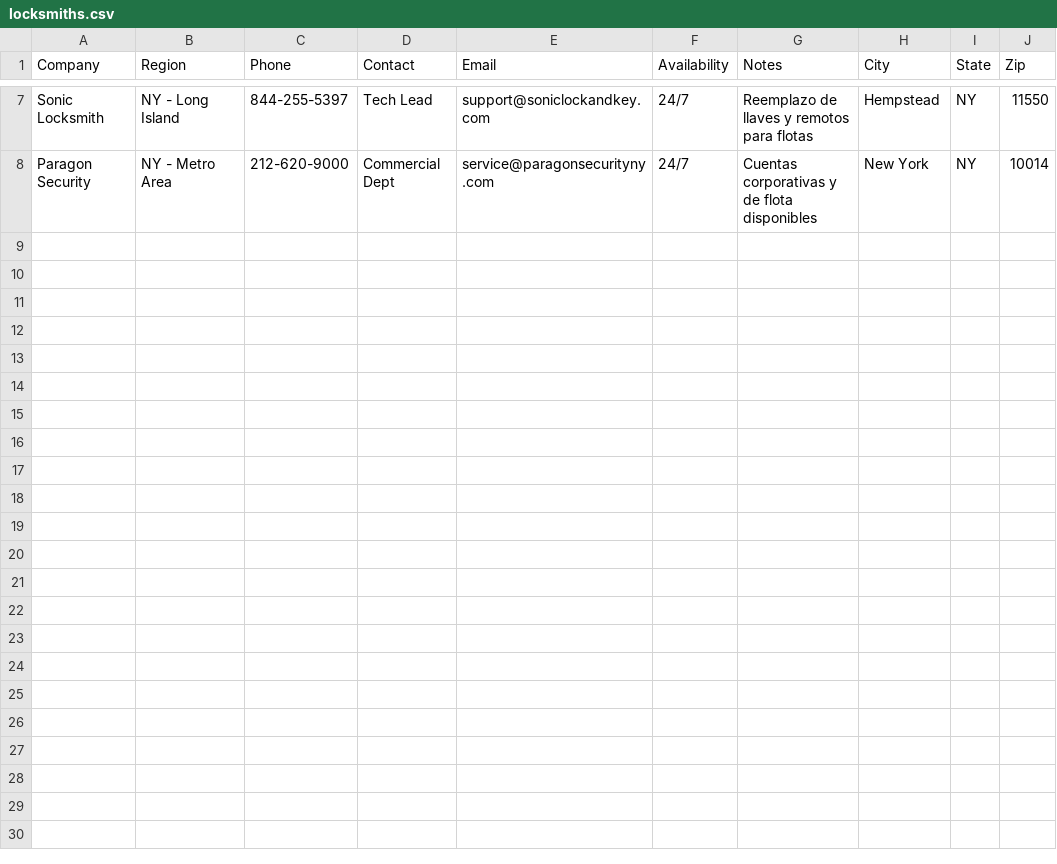
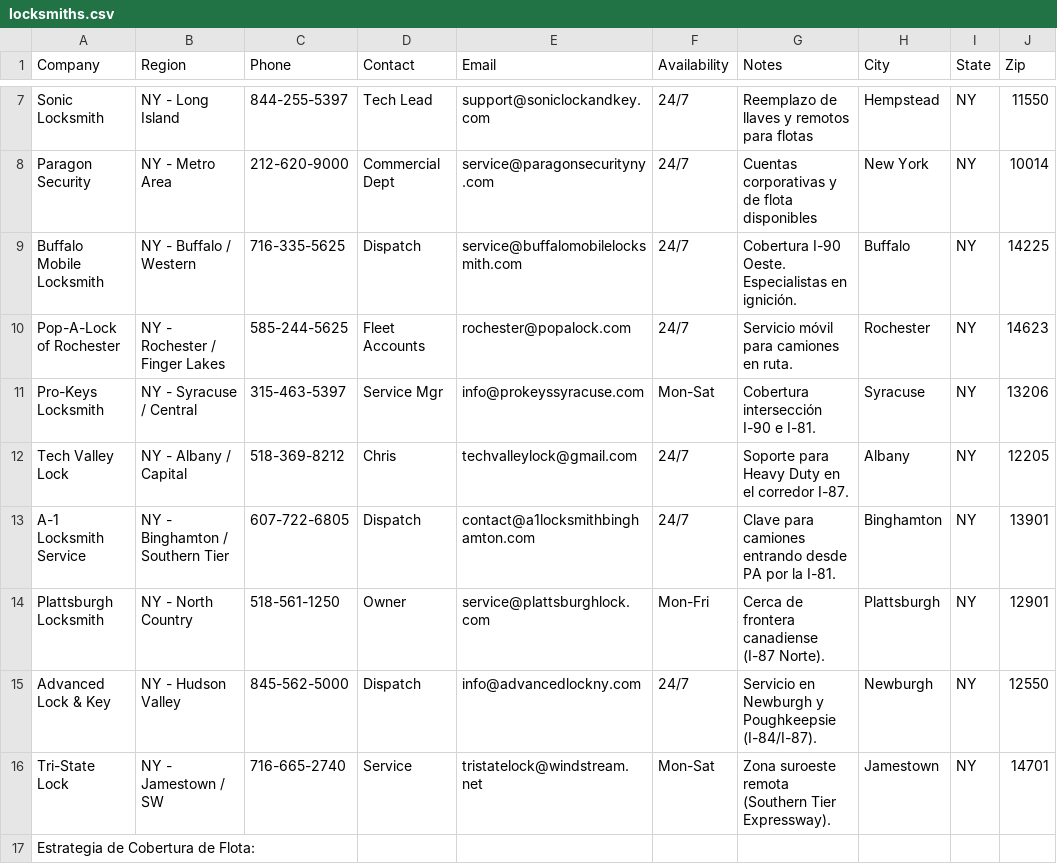
Before and after one commit to jreynoso111/Techloc, a CSV file: assets/data/locksmiths.csv, drawn as a sheet; only a part is shown, gaps mark what is left out.

Commit message:
Update locksmiths.csv

```diff
--- a/assets/data/locksmiths.csv
+++ b/assets/data/locksmiths.csv
@@ -8 +8,10 @@ Sonic Locksmith,NY - Long Island,844-255-5397,Tech Lead,support@soniclockandkey.
 Paragon Security,NY - Metro Area,212-620-9000,Commercial Dept,service@paragonsecurityny.com,24/7,Cuentas corporativas y de flota disponibles,New York,NY,10014
+Buffalo Mobile Locksmith,NY - Buffalo / Western,716-335-5625,Dispatch,service@buffalomobilelocksmith.com,24/7,Cobertura I-90 Oeste. Especialistas en ignición.,Buffalo,NY,14225
+Pop-A-Lock of Rochester,NY - Rochester / Finger Lakes,585-244-5625,Fleet Accounts,rochester@popalock.com,24/7,Servicio móvil para camiones en ruta.,Rochester,NY,14623
+Pro-Keys Locksmith,NY - Syracuse / Central,315-463-5397,Service Mgr,info@prokeyssyracuse.com,Mon-Sat,Cobertura intersección I-90 e I-81.,Syracuse,NY,13206
+Tech Valley Lock,NY - Albany / Capital,518-369-8212,Chris,techvalleylock@gmail.com,24/7,Soporte para Heavy Duty en el corredor I-87.,Albany,NY,12205
+A-1 Locksmith Service,NY - Binghamton / Southern Tier,607-722-6805,Dispatch,contact@a1locksmithbinghamton.com,24/7,Clave para camiones entrando desde PA por la I-81.,Binghamton,NY,13901
+Plattsburgh Locksmith,NY - North Country,518-561-1250,Owner,service@plattsburghlock.com,Mon-Fri,Cerca de frontera canadiense (I-87 Norte).,Plattsburgh,NY,12901
+Advanced Lock & Key,NY - Hudson Valley,845-562-5000,Dispatch,info@advancedlockny.com,24/7,Servicio en Newburgh y Poughkeepsie (I-84/I-87).,Newburgh,NY,12550
+Tri-State Lock,NY - Jamestown / SW,716-665-2740,Service,tristatelock@windstream.net,Mon-Sat,Zona suroeste remota (Southern Tier Expressway).,Jamestown,NY,14701
+Estrategia de Cobertura de Flota:
```
